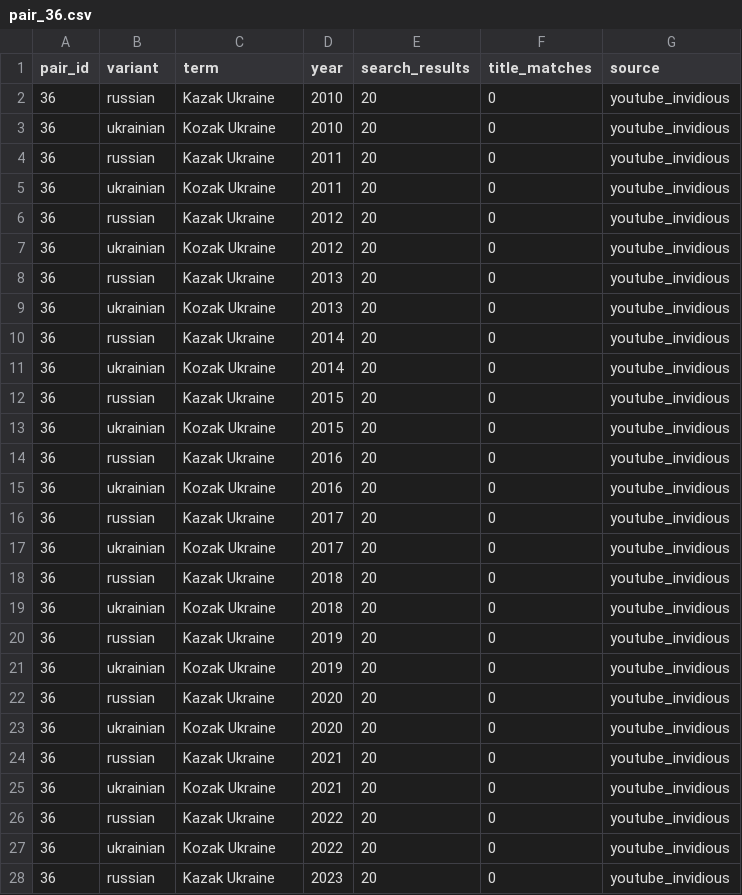
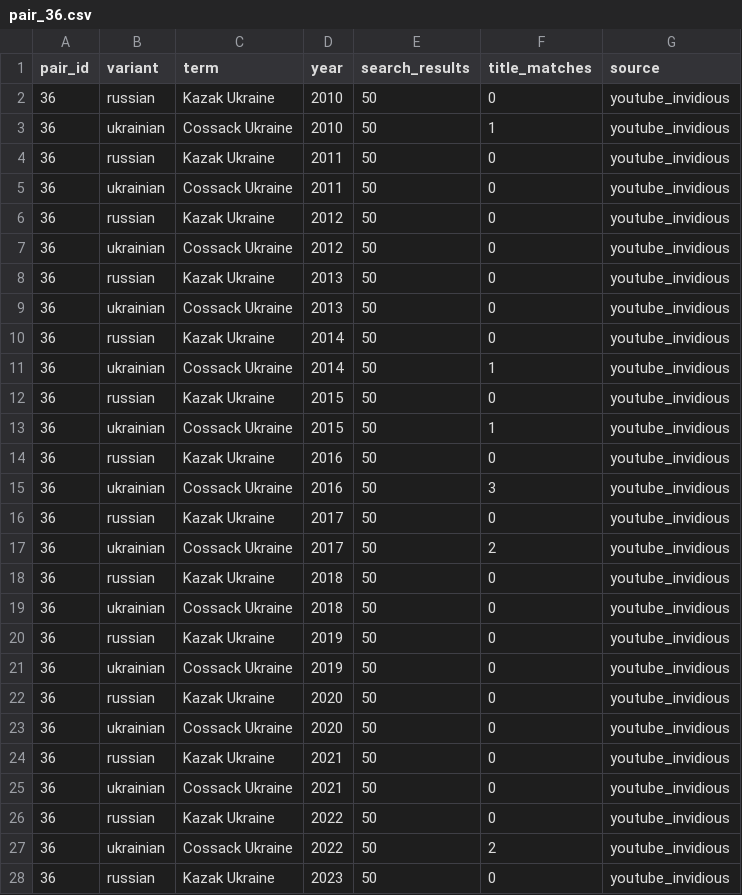
Before and after one commit to IvanDobrovolsky/kyivnotkiev, a CSV file: data/raw/youtube/pair_36.csv, drawn as a sheet; only a part is shown; the diff covers the shown part only.

```diff
--- a/data/raw/youtube/pair_36.csv
+++ b/data/raw/youtube/pair_36.csv
@@ -1,28 +1,28 @@
 pair_id,variant,term,year,search_results,title_matches,source
-36,russian,Kazak Ukraine,2010,20,0,youtube_invidious
-36,ukrainian,Kozak Ukraine,2010,20,0,youtube_invidious
-36,russian,Kazak Ukraine,2011,20,0,youtube_invidious
-36,ukrainian,Kozak Ukraine,2011,20,0,youtube_invidious
-36,russian,Kazak Ukraine,2012,20,0,youtube_invidious
-36,ukrainian,Kozak Ukraine,2012,20,0,youtube_invidious
-36,russian,Kazak Ukraine,2013,20,0,youtube_invidious
-36,ukrainian,Kozak Ukraine,2013,20,0,youtube_invidious
-36,russian,Kazak Ukraine,2014,20,0,youtube_invidious
-36,ukrainian,Kozak Ukraine,2014,20,0,youtube_invidious
-36,russian,Kazak Ukraine,2015,20,0,youtube_invidious
-36,ukrainian,Kozak Ukraine,2015,20,0,youtube_invidious
-36,russian,Kazak Ukraine,2016,20,0,youtube_invidious
-36,ukrainian,Kozak Ukraine,2016,20,0,youtube_invidious
-36,russian,Kazak Ukraine,2017,20,0,youtube_invidious
-36,ukrainian,Kozak Ukraine,2017,20,0,youtube_invidious
-36,russian,Kazak Ukraine,2018,20,0,youtube_invidious
-36,ukrainian,Kozak Ukraine,2018,20,0,youtube_invidious
-36,russian,Kazak Ukraine,2019,20,0,youtube_invidious
-36,ukrainian,Kozak Ukraine,2019,20,0,youtube_invidious
-36,russian,Kazak Ukraine,2020,20,0,youtube_invidious
-36,ukrainian,Kozak Ukraine,2020,20,0,youtube_invidious
-36,russian,Kazak Ukraine,2021,20,0,youtube_invidious
-36,ukrainian,Kozak Ukraine,2021,20,0,youtube_invidious
-36,russian,Kazak Ukraine,2022,20,0,youtube_invidious
-36,ukrainian,Kozak Ukraine,2022,20,0,youtube_invidious
-36,russian,Kazak Ukraine,2023,20,0,youtube_invidious
+36,russian,Kazak Ukraine,2010,50,0,youtube_invidious
+36,ukrainian,Cossack Ukraine,2010,50,1,youtube_invidious
+36,russian,Kazak Ukraine,2011,50,0,youtube_invidious
+36,ukrainian,Cossack Ukraine,2011,50,0,youtube_invidious
+36,russian,Kazak Ukraine,2012,50,0,youtube_invidious
+36,ukrainian,Cossack Ukraine,2012,50,0,youtube_invidious
+36,russian,Kazak Ukraine,2013,50,0,youtube_invidious
+36,ukrainian,Cossack Ukraine,2013,50,0,youtube_invidious
+36,russian,Kazak Ukraine,2014,50,0,youtube_invidious
+36,ukrainian,Cossack Ukraine,2014,50,1,youtube_invidious
+36,russian,Kazak Ukraine,2015,50,0,youtube_invidious
+36,ukrainian,Cossack Ukraine,2015,50,1,youtube_invidious
+36,russian,Kazak Ukraine,2016,50,0,youtube_invidious
+36,ukrainian,Cossack Ukraine,2016,50,3,youtube_invidious
+36,russian,Kazak Ukraine,2017,50,0,youtube_invidious
+36,ukrainian,Cossack Ukraine,2017,50,2,youtube_invidious
+36,russian,Kazak Ukraine,2018,50,0,youtube_invidious
+36,ukrainian,Cossack Ukraine,2018,50,0,youtube_invidious
+36,russian,Kazak Ukraine,2019,50,0,youtube_invidious
+36,ukrainian,Cossack Ukraine,2019,50,0,youtube_invidious
+36,russian,Kazak Ukraine,2020,50,0,youtube_invidious
+36,ukrainian,Cossack Ukraine,2020,50,0,youtube_invidious
+36,russian,Kazak Ukraine,2021,50,0,youtube_invidious
+36,ukrainian,Cossack Ukraine,2021,50,0,youtube_invidious
+36,russian,Kazak Ukraine,2022,50,0,youtube_invidious
+36,ukrainian,Cossack Ukraine,2022,50,2,youtube_invidious
+36,russian,Kazak Ukraine,2023,50,0,youtube_invidious
```
Also changed, not shown: 12 edited cells elsewhere in this file, data/raw/youtube/pair_30.csv, data/raw/youtube/pair_32.csv, 18 other files.
